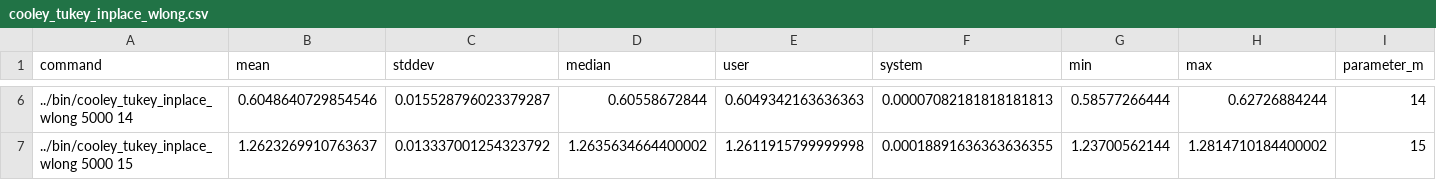
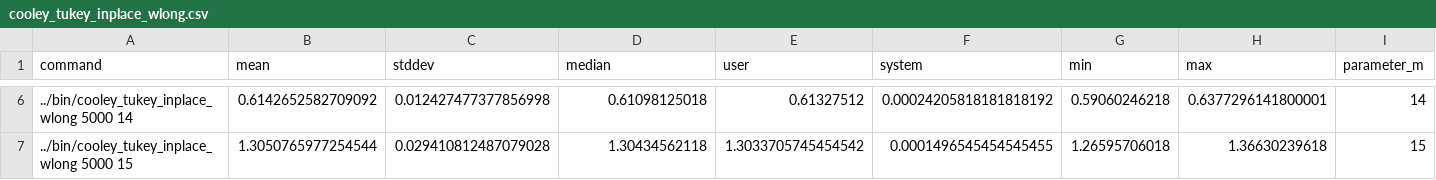
Before and after one commit to BlueAlmost/cliFFTop, a CSV file: examples/benchmarking/results/cooley_tukey_inplace_wlong.csv, drawn as a sheet; only a part is shown, gaps mark what is left out; the diff covers the shown part only.

```diff
--- a/examples/benchmarking/results/cooley_tukey_inplace_wlong.csv
+++ b/examples/benchmarking/results/cooley_tukey_inplace_wlong.csv
@@ -6,2 +6,2 @@ command,mean,stddev,median,user,system,min,max,parameter_m
-../bin/cooley_tukey_inplace_wlong 5000 14,0.6048640729854546,0.015528796023379287,0.60558672844,0.6049342163636363,0.00007082181818181813,0.58577266444,0.62726884244,14
-../bin/cooley_tukey_inplace_wlong 5000 15,1.2623269910763637,0.013337001254323792,1.2635634664400002,1.2611915799999998,0.00018891636363636355,1.23700562144,1.2814710184400002,15
+../bin/cooley_tukey_inplace_wlong 5000 14,0.6142652582709092,0.012427477377856998,0.61098125018,0.61327512,0.00024205818181818192,0.59060246218,0.6377296141800001,14
+../bin/cooley_tukey_inplace_wlong 5000 15,1.3050765977254544,0.029410812487079028,1.30434562118,1.3033705745454542,0.0001496545454545455,1.26595706018,1.36630239618,15
```
Also changed, not shown: 27 edited cells elsewhere in this file, examples/benchmarking/results/cooley_tukey_recursive.csv, examples/benchmarking/results/mixed_radix.csv, 7 other files.
